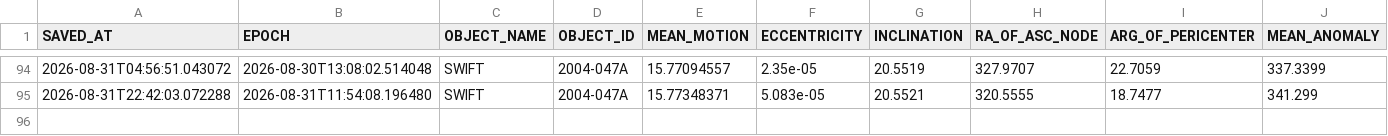
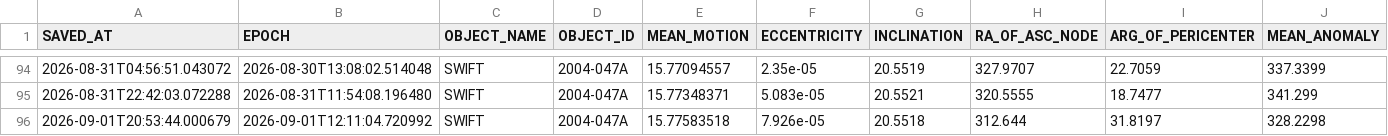
Before and after one commit to AstroAure/CelesTrak-Live-Downloader, a CSV file: data/2004-047A.csv, drawn as a sheet; only a part is shown, gaps mark what is left out; rows hold the shown columns only; the diff names each change by its address in the sheet, - before the commit and + after, or states it on an @@ line.

```diff
--- a/data/2004-047A.csv
+++ b/data/2004-047A.csv
+row 96: 2026-09-01T20:53:44.000679 | 2026-09-01T12:11:04.720992 | SWIFT | 2004-047A | 15.77583518 | 7.926e-05 | 20.5518 | 312.644 | 31.8197 | 328.2298
```
Also changed, not shown: 1 other file.
